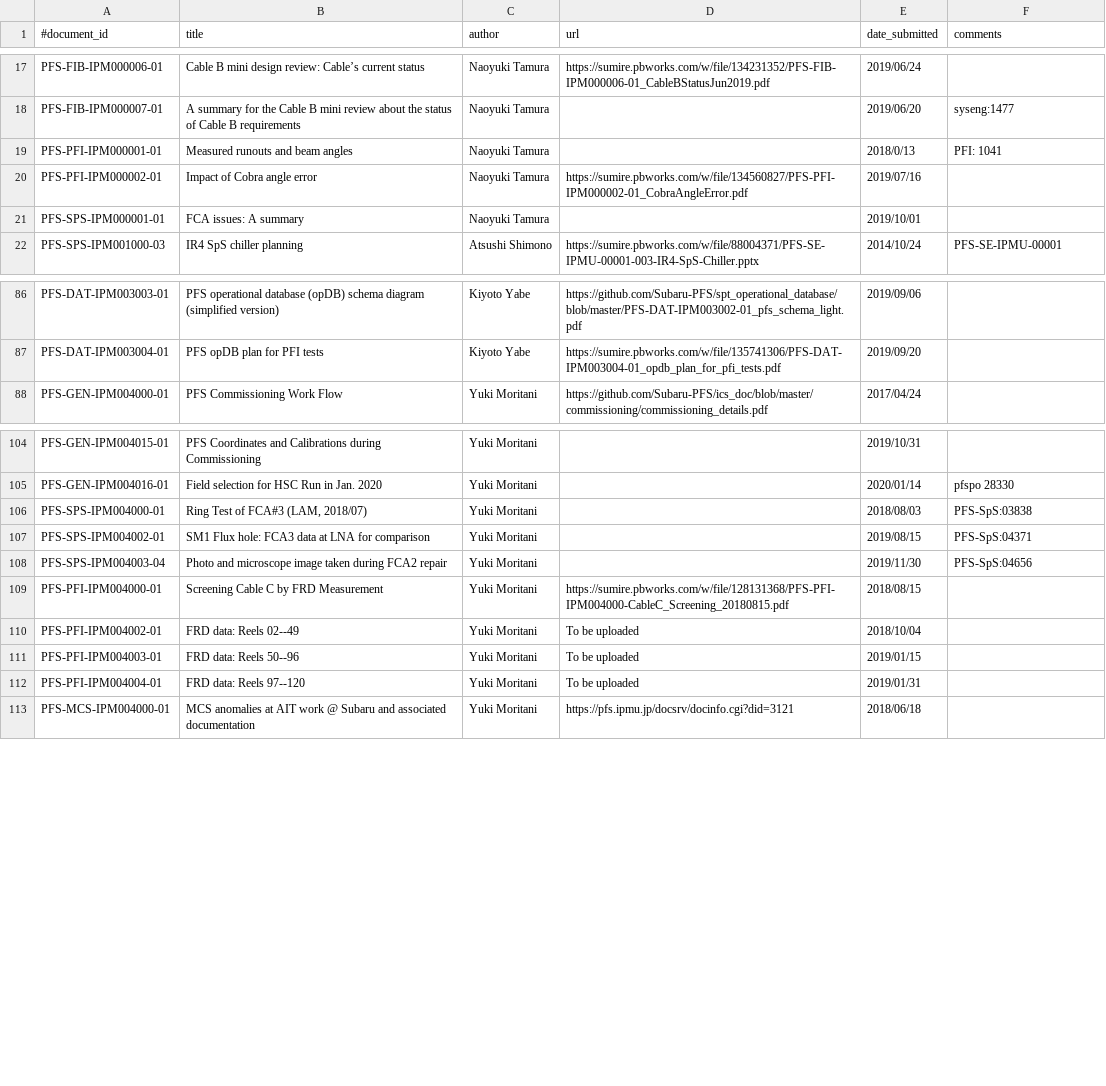
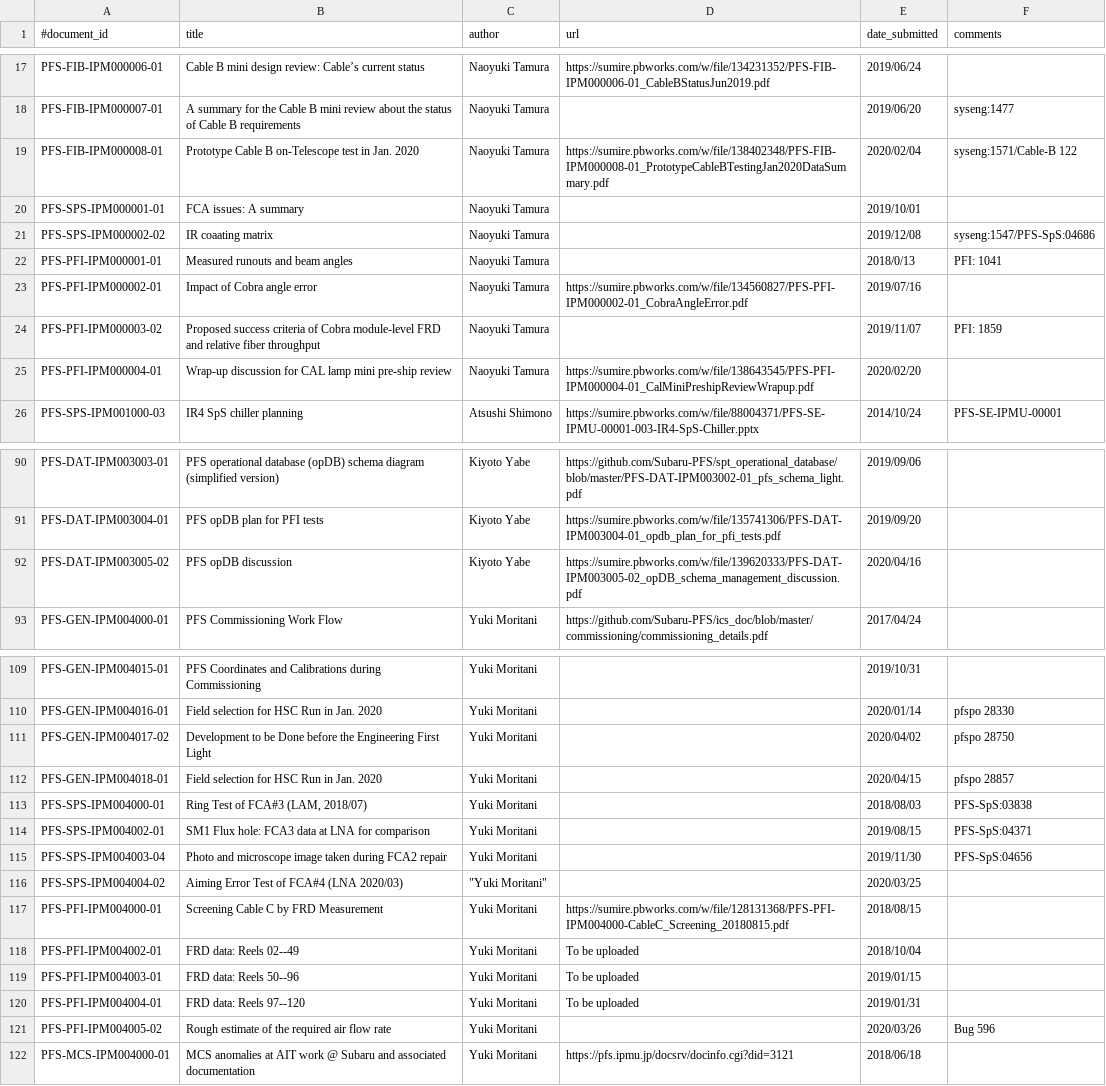
Before and after one commit to Subaru-PFS/doc, a CSV file: registries/ipmu/documents.csv, drawn as a sheet; only a part is shown, gaps mark what is left out; the diff covers the shown part only.

Commit message:
Listed new documents (as of 21 Apr 2020).

```diff
--- a/registries/ipmu/documents.csv
+++ b/registries/ipmu/documents.csv
@@ -18,5 +18,9 @@
 "PFS-FIB-IPM000007-01", "A summary for the Cable B mini review about the status of Cable B requirements", "Naoyuki Tamura", "", "2019/06/20", "syseng:1477"
+"PFS-FIB-IPM000008-01", "Prototype Cable B on-Telescope test in Jan. 2020", "Naoyuki Tamura", "https://sumire.pbworks.com/w/file/138402348/PFS-FIB-IPM000008-01_PrototypeCableBTestingJan2020DataSummary.pdf", "2020/02/04", "syseng:1571/Cable-B 122"
+"PFS-SPS-IPM000001-01", "FCA issues: A summary", "Naoyuki Tamura", "", "2019/10/01", ""
+"PFS-SPS-IPM000002-02", "IR coaating matrix", "Naoyuki Tamura", "", "2019/12/08", "syseng:1547/PFS-SpS:04686"
 "PFS-PFI-IPM000001-01", "Measured runouts and beam angles", "Naoyuki Tamura", , "2018/0/13", "PFI: 1041"
 "PFS-PFI-IPM000002-01", "Impact of Cobra angle error", "Naoyuki Tamura", "https://sumire.pbworks.com/w/file/134560827/PFS-PFI-IPM000002-01_CobraAngleError.pdf", "2019/07/16",
-"PFS-SPS-IPM000001-01", "FCA issues: A summary", "Naoyuki Tamura", "", "2019/10/01", ""
+"PFS-PFI-IPM000003-02", "Proposed success criteria of Cobra module-level FRD and relative fiber throughput", "Naoyuki Tamura", "", "2019/11/07", "PFI: 1859"
+"PFS-PFI-IPM000004-01", "Wrap-up discussion for CAL lamp mini pre-ship review", "Naoyuki Tamura", "https://sumire.pbworks.com/w/file/138643545/PFS-PFI-IPM000004-01_CalMiniPreshipReviewWrapup.pdf", "2020/02/20",
 "PFS-SPS-IPM001000-03", "IR4 SpS chiller planning", "Atsushi Shimono", "https://sumire.pbworks.com/w/file/88004371/PFS-SE-IPMU-00001-003-IR4-SpS-Chiller.pptx", "2014/10/24", "PFS-SE-IPMU-00001"
@@ -87,2 +91,3 @@
 "PFS-DAT-IPM003004-01", "PFS opDB plan for PFI tests", "Kiyoto Yabe", "https://sumire.pbworks.com/w/file/135741306/PFS-DAT-IPM003004-01_opdb_plan_for_pfi_tests.pdf", "2019/09/20",
+"PFS-DAT-IPM003005-02", "PFS opDB discussion", "Kiyoto Yabe", "https://sumire.pbworks.com/w/file/139620333/PFS-DAT-IPM003005-02_opDB_schema_management_discussion.pdf", "2020/04/16",
 "PFS-GEN-IPM004000-01", "PFS Commissioning Work Flow", "Yuki Moritani", "https://github.com/Subaru-PFS/ics_doc/blob/master/commissioning/commissioning_details.pdf", "2017/04/24",
@@ -105,2 +110,4 @@
 "PFS-GEN-IPM004016-01", "Field selection for HSC Run in Jan. 2020", "Yuki Moritani", "", "2020/01/14", "pfspo 28330"
+"PFS-GEN-IPM004017-02", "Development to be Done before the Engineering First Light", "Yuki Moritani", "", "2020/04/02", "pfspo 28750"
+"PFS-GEN-IPM004018-01", "Field selection for HSC Run in Jan. 2020", "Yuki Moritani", "", "2020/04/15", "pfspo 28857"
 "PFS-SPS-IPM004000-01", "Ring Test of FCA#3 (LAM, 2018/07)", "Yuki Moritani", "", "2018/08/03", "PFS-SpS:03838"
@@ -108,2 +115,3 @@
 "PFS-SPS-IPM004003-04", "Photo and microscope image taken during FCA2 repair", "Yuki Moritani", "", "2019/11/30", "PFS-SpS:04656"
+"PFS-SPS-IPM004004-02", "Aiming Error Test of FCA#4 (LNA 2020/03)",	"Yuki Moritani", "", "2020/03/25",
 "PFS-PFI-IPM004000-01", "Screening Cable C by FRD Measurement", "Yuki Moritani", "https://sumire.pbworks.com/w/file/128131368/PFS-PFI-IPM004000-CableC_Screening_20180815.pdf", "2018/08/15",
@@ -112,2 +120,3 @@
 "PFS-PFI-IPM004004-01", "FRD data: Reels 97--120", "Yuki Moritani", "To be uploaded", "2019/01/31",
+"PFS-PFI-IPM004005-02", "Rough estimate of the required air flow rate", "Yuki Moritani", "", "2020/03/26", "Bug 596"
 "PFS-MCS-IPM004000-01", "MCS anomalies at AIT work @ Subaru and associated documentation", "Yuki Moritani", "https://pfs.ipmu.jp/docsrv/docinfo.cgi?did=3121", "2018/06/18",
```
Also changed, not shown: 1 added row and 2 edited cells elsewhere in this file.
